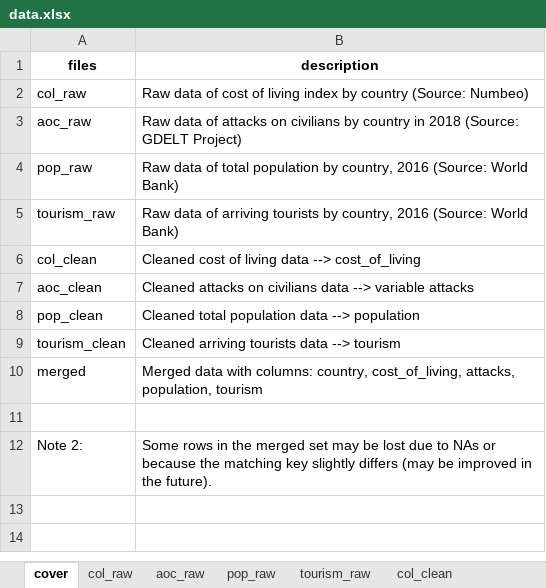
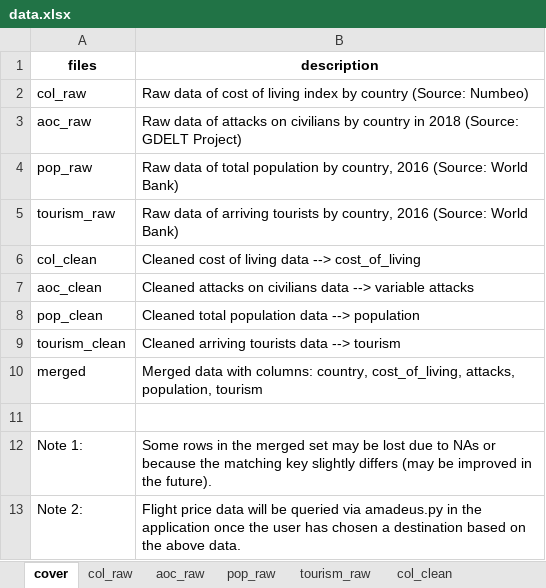
Before and after one commit to gittinic/travelratings, an Excel workbook: data.xlsx, sheet cover, drawn as a sheet; values as stored, in another font and other column widths than the file's, no borders; addresses are those after the commit; the diff names each change by its address in the sheet, - before the commit and + after, or states it on an @@ line.

Commit message:
add note to data

```diff
--- a/data.xlsx (sheet cover)
+++ b/data.xlsx (sheet cover)
+row 12: Note 1: | Some rows in the merged set may be lost due to NAs or because the matching key slightly differs (may be improved in the future).
-B13 (description): Some rows in the merged set may be lost due to NAs or because the matching key slightly differs (may be improved in the future).
+B13 (description): Flight price data will be queried via amadeus.py in the application once the user has chosen a destination based on the above data.
```
Also changed, not shown: sheet aoc_clean, sheet aoc_raw, 1 other file.
